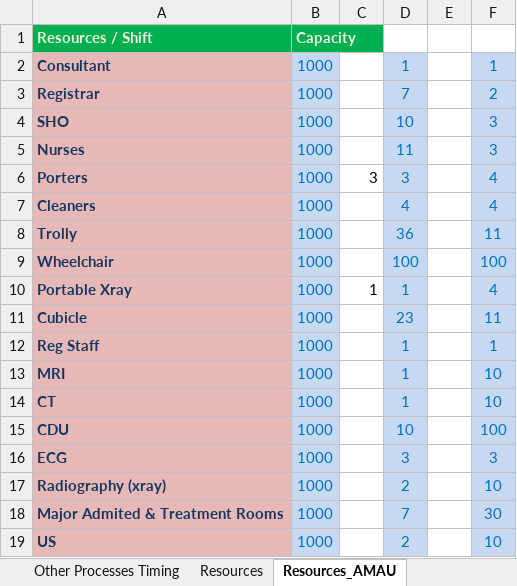
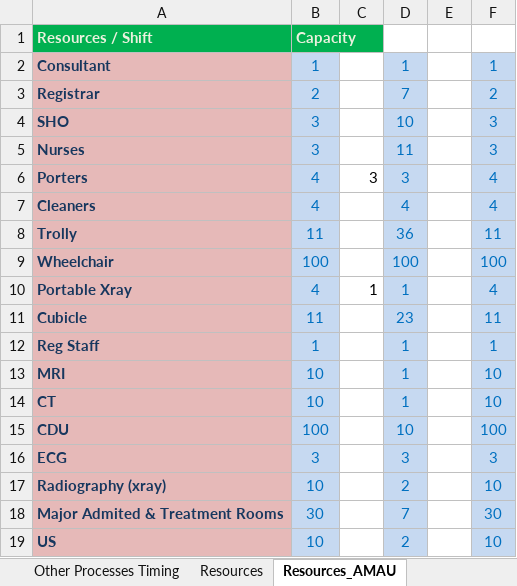
Before and after one commit to hebahabib/Tallaght-Model, an Excel workbook: Tallagh Model-baseline 1-11-2012/Model - Scenarios (laptop)/control.xlsx, sheet Resources_AMAU, drawn as a sheet; values as stored, in another font and other column widths than the file's, no borders; the diff names each change by its address in the sheet, - before the commit and + after, or states it on an @@ line.

```diff
--- a/Tallagh Model-baseline 1-11-2012/Model - Scenarios (laptop)/control.xlsx (sheet Resources_AMAU)
+++ b/Tallagh Model-baseline 1-11-2012/Model - Scenarios (laptop)/control.xlsx (sheet Resources_AMAU)
-B2: 1000
+B2: 1
-B3: 1000
+B3: 2
-B4:B5: 1000
+B4:B5: 3
-B6:B7: 1000
+B6:B7: 4
-B8: 1000
+B8: 11
-B9: 1000
+B9: 100
-B10: 1000
+B10: 4
-B11: 1000
+B11: 11
-B12: 1000
+B12: 1
-B13:B14: 1000
+B13:B14: 10
-B15: 1000
+B15: 100
-B16: 1000
+B16: 3
-B17: 1000
+B17: 10
-B18: 1000
+B18: 30
-B19: 1000
+B19: 10
```
Also changed, not shown: sheet Output, sheet Sim Runs (2), sheet Resources, other sheet tabs, 2 other files.
